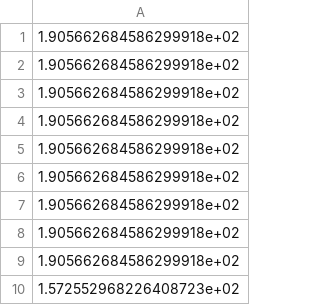
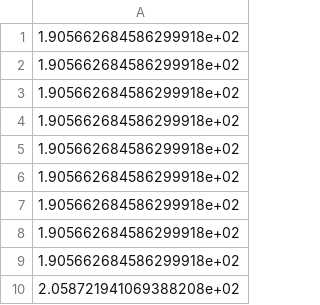
Before and after one commit to siemens/industrialbenchmark, a CSV file: industrial_benchmark_python/operational_States.csv, drawn as a sheet.

```diff
--- a/industrial_benchmark_python/operational_States.csv
+++ b/industrial_benchmark_python/operational_States.csv
@@ -9,2 +9,2 @@
 1.905662684586299918e+02
-1.572552968226408723e+02
+2.058721941069388208e+02
```
Also changed, not shown: industrial_benchmark_python/all_States.csv, 4 other files.
